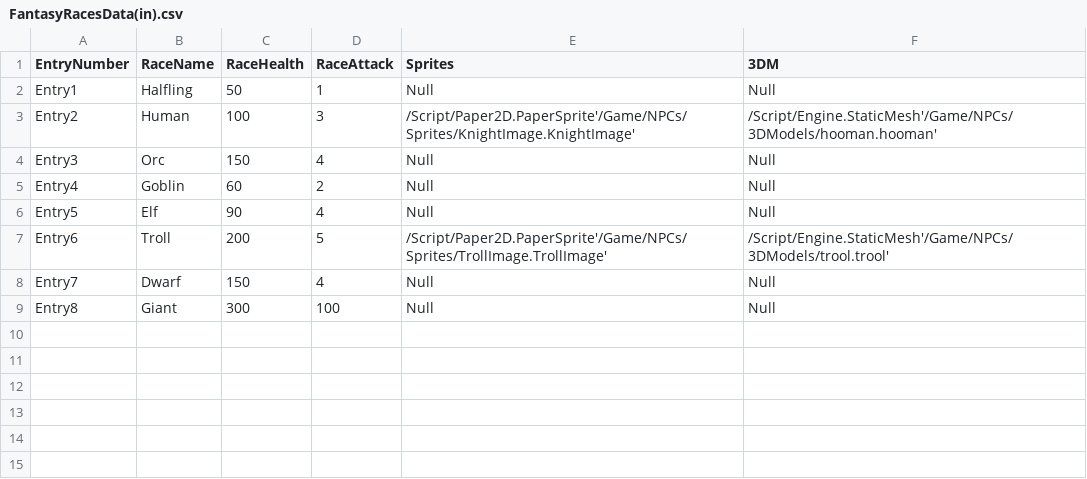
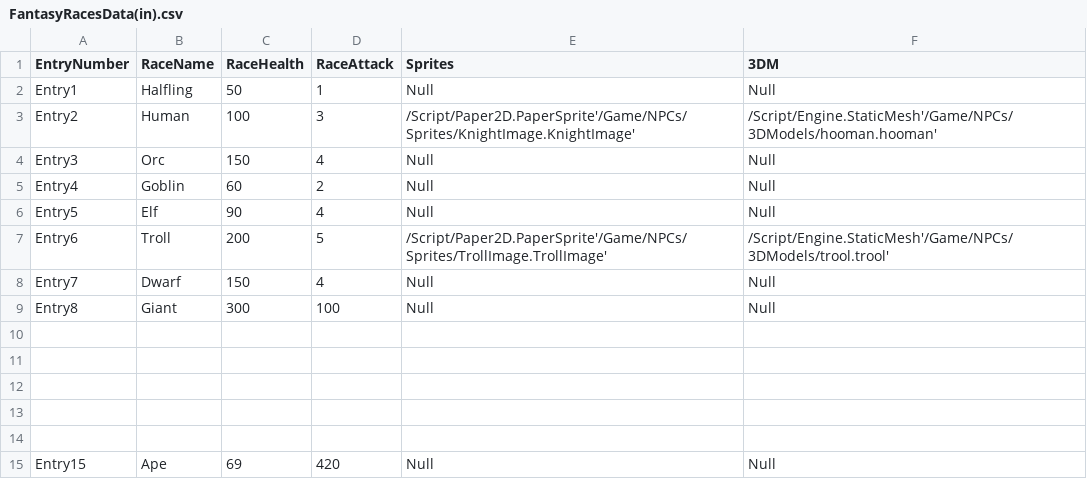
Before and after one commit to IanNua/FantasyDatabase, a CSV file: Content/NPCs/DataBaseLocation/FantasyRacesData(in).csv, drawn as a sheet.

Commit message:
Update FantasyRacesData(in).csv

```diff
--- a/Content/NPCs/DataBaseLocation/FantasyRacesData(in).csv
+++ b/Content/NPCs/DataBaseLocation/FantasyRacesData(in).csv
@@ -9 +9,7 @@ Entry7,Dwarf,150,4,Null,Null
 Entry8,Giant,300,100,Null,Null
+,,,,,
+,,,,,
+,,,,,
+,,,,,
+,,,,,
+Entry15,Ape,69,420,Null,Null
```
